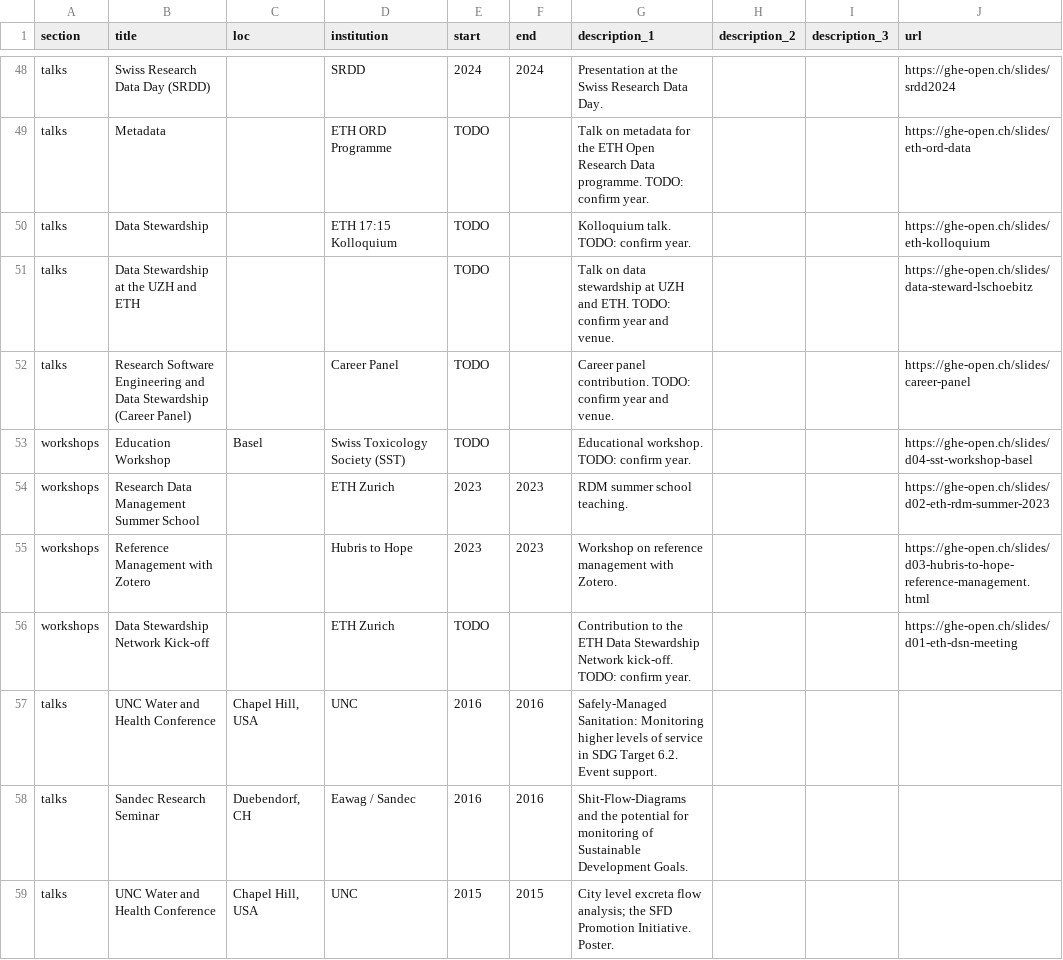
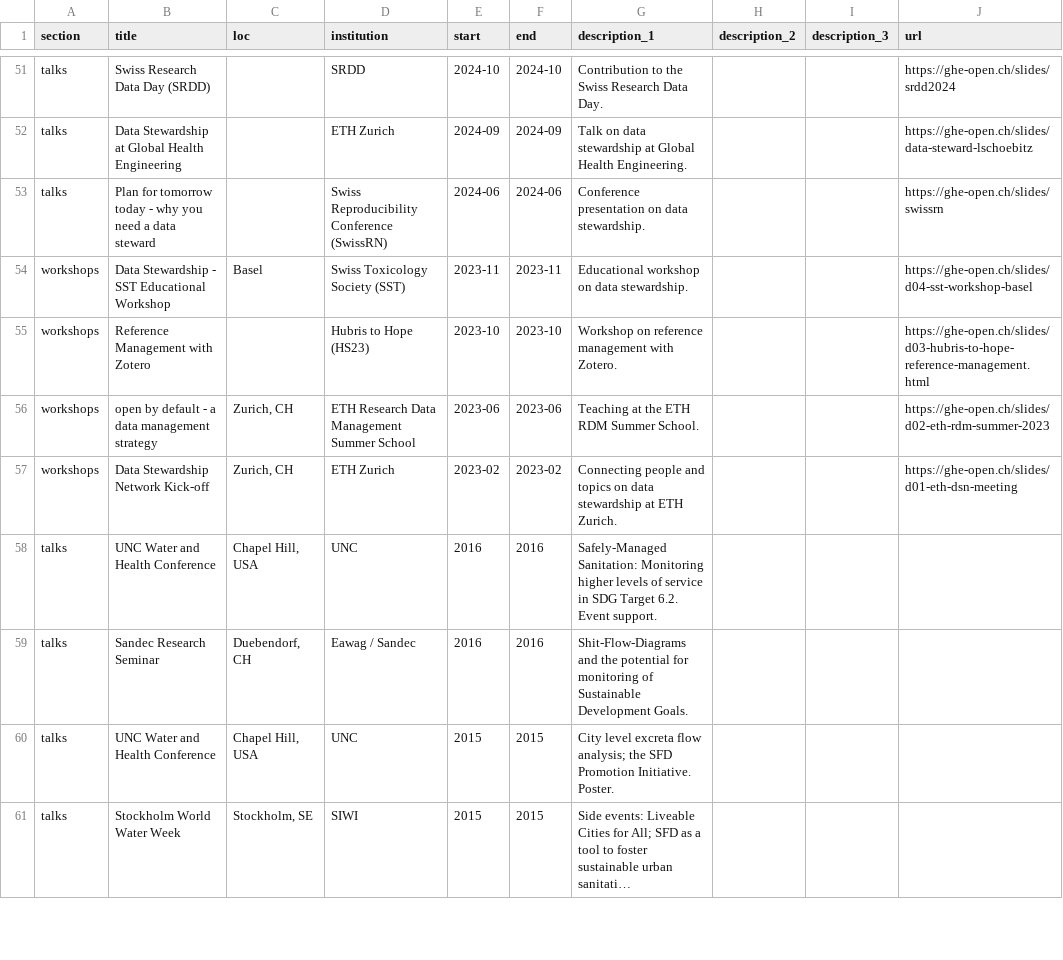
Before and after one commit to larnsce/cv, a CSV file: data/entries.csv, drawn as a sheet; only a part is shown, gaps mark what is left out; the shorter side is filled out with more unchanged rows; long unchanged cells end in …; removed rows and columns are numbered as before the commit, all else as after; the diff covers the shown part only; the diff names each change by its address in the sheet, - before the commit and + after, or states it on an @@ line.

```diff
--- a/data/entries.csv
+++ b/data/entries.csv
-E51 (start): 2024
+E51 (start): 2024-10
-F51 (end): 2024
+F51 (end): 2024-10
-G51 (description_1): Presentation at the Swiss Research Data Day.
+G51 (description_1): Contribution to the Swiss Research Data Day.
-row 49: talks | Metadata |  | ETH ORD Programme | TODO |  | Talk on metadata for the ETH Open Research Data programme. TODO: confirm year. |  |  | https://ghe-open.ch/slides/eth-ord-data
-row 50: talks | Data Stewardship |  | ETH 17:15 Kolloquium | TODO |  | Kolloquium talk. TODO: confirm year. |  |  | https://ghe-open.ch/slides/eth-kolloquium
-B52 (title): Data Stewardship at the UZH and ETH
+B52 (title): Data Stewardship at Global Health Engineering
-D52 (institution): (empty)
+D52 (institution): ETH Zurich
-E52 (start): TODO
+E52 (start): 2024-09
-F52 (end): (empty)
+F52 (end): 2024-09
-G52 (description_1): …stewardship at UZH and ETH. TODO: confirm year and venue.
+G52 (description_1): …stewardship at Global Health Engineering.
-B53 (title): Research Software Engineering and Data Stewardship (Career Panel)
+B53 (title): Plan for tomorrow today - why you need a data steward
-D53 (institution): Career Panel
+D53 (institution): Swiss Reproducibility Conference (SwissRN)
-E53 (start): TODO
+E53 (start): 2024-06
-F53 (end): (empty)
+F53 (end): 2024-06
-G53 (description_1): Career panel contribution. TODO: confirm year and venue.
+G53 (description_1): Conference presentation on data stewardship.
-J53 (url): https://ghe-open.ch/slides/career-panel
+J53 (url): https://ghe-open.ch/slides/swissrn
-B54 (title): Education Workshop
+B54 (title): Data Stewardship - SST Educational Workshop
-E54 (start): TODO
+E54 (start): 2023-11
-F54 (end): (empty)
+F54 (end): 2023-11
-G54 (description_1): Educational workshop. TODO: confirm year.
+G54 (description_1): Educational workshop on data stewardship.
-row 54: workshops | Research Data Management Summer School |  | ETH Zurich | 2023 | 2023 | RDM summer school teaching. |  |  | https://ghe-open.ch/slides/d02-eth-rdm-summer-2023
-D55 (institution): Hubris to Hope
+D55 (institution): Hubris to Hope (HS23)
-E55 (start): 2023
+E55 (start): 2023-10
-F55 (end): 2023
+F55 (end): 2023-10
+row 56: workshops | open by default - a data management strategy | Zurich, CH | ETH Research Data Management Summer School | 2023-06 | 2023-06 | Teaching at the ETH RDM Summer School. |  |  | https://ghe-open.ch/slides/d02-eth-rdm-summer-2023
-C57 (loc): (empty)
+C57 (loc): Zurich, CH
-E57 (start): TODO
+E57 (start): 2023-02
-F57 (end): (empty)
+F57 (end): 2023-02
-G57 (description_1): Contribution to the ETH Data Stewardship Network kick-off. TODO: confirm year.
+G57 (description_1): Connecting people and topics on data stewardship at ETH Zurich.
```
Also changed, not shown: 16 added rows and 27 edited cells elsewhere in this file, 4 other files.
